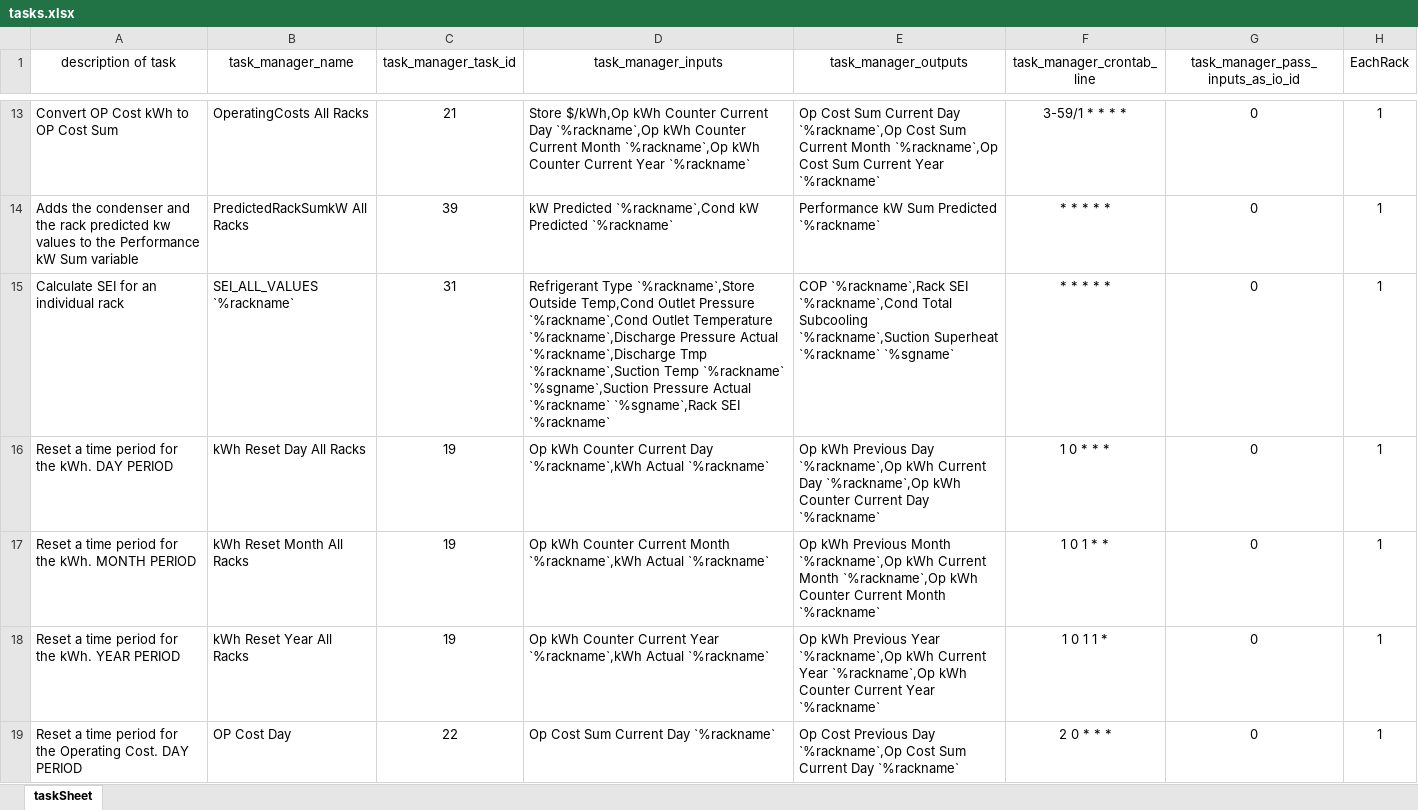
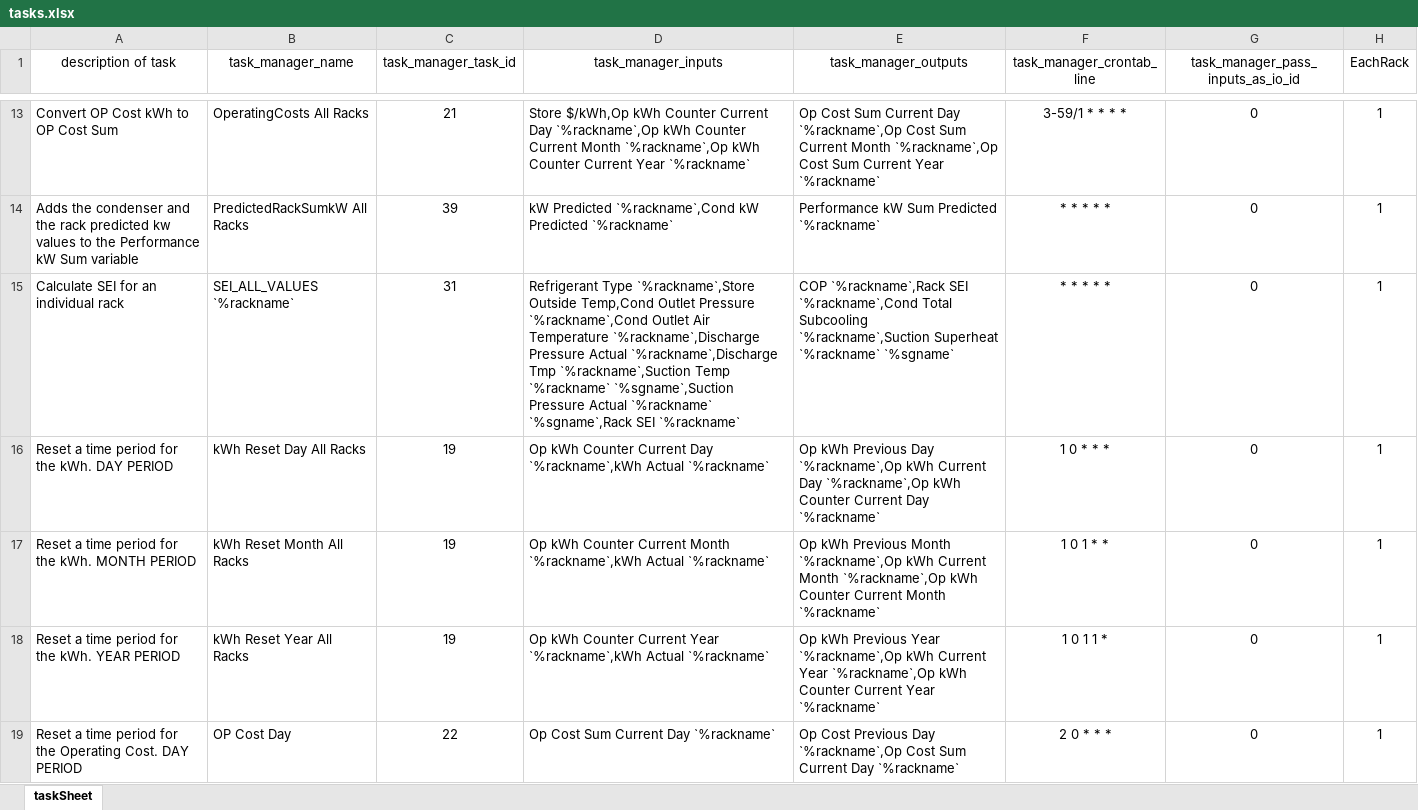
Before and after one commit to NeelandsEric/BackgroundCreator, an Excel workbook: PanelCreator/src/Creator/textFiles/tasks.xlsx, sheet taskSheet, drawn as a sheet; only a part is shown, gaps mark what is left out; values as stored, in another font and other column widths than the file's, no borders; the diff names each change by its address in the sheet, - before the commit and + after, or states it on an @@ line.

Commit message:
IO changes, task update

```diff
--- a/PanelCreator/src/Creator/textFiles/tasks.xlsx (sheet taskSheet)
+++ b/PanelCreator/src/Creator/textFiles/tasks.xlsx (sheet taskSheet)
-D15 (task_manager_inputs): …`%rackname`,Cond Outlet Temperature `%rackname`,Discharge…
+D15 (task_manager_inputs): …`%rackname`,Cond Outlet Air Temperature `%rackname`,Discharge…
```
Also changed, not shown: 2 other files.
